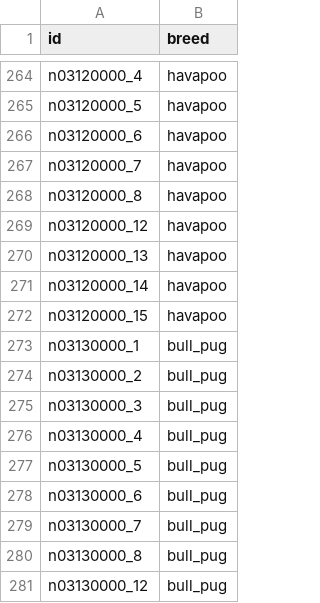
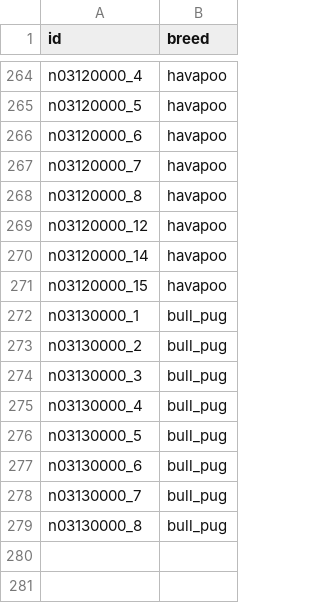
Before and after one commit to minceje/Who-Let-The-Dogs-Out, a CSV file: mixed_train_labels.csv, drawn as a sheet; only a part is shown, gaps mark what is left out; the diff names each change by its address in the sheet, - before the commit and + after, or states it on an @@ line.

Commit message:
Made changes to processing the breeds
made labels and images made for training through code and added to google drive. Testing not working yet. Fixed .csv files

```diff
--- a/mixed_train_labels.csv
+++ b/mixed_train_labels.csv
-row 270: n03120000_13 | havapoo
-row 281: n03130000_12 | bull_pug
```
Also changed, not shown: mixed_test_labels.csv, 1 other file.
